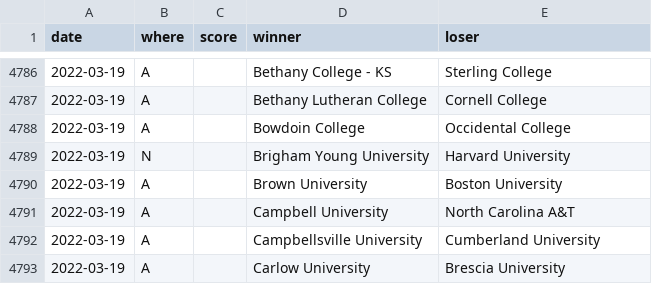
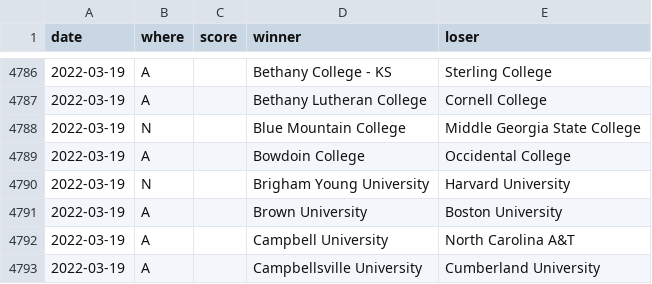
Before and after one commit to TennisOpenData/college-tennis-massey, a TSV file: 2021-22_women_results.tsv, drawn as a sheet; only a part is shown, gaps mark what is left out; the shorter side is filled out with more unchanged rows; the diff names each change by its address in the sheet, - before the commit and + after, or states it on an @@ line.

```diff
--- a/2021-22_women_results.tsv
+++ b/2021-22_women_results.tsv
+row 4788: 2022-03-19 | N |  | Blue Mountain College | Middle Georgia State College
```
Also changed, not shown: 2021-22_men_results.tsv.
